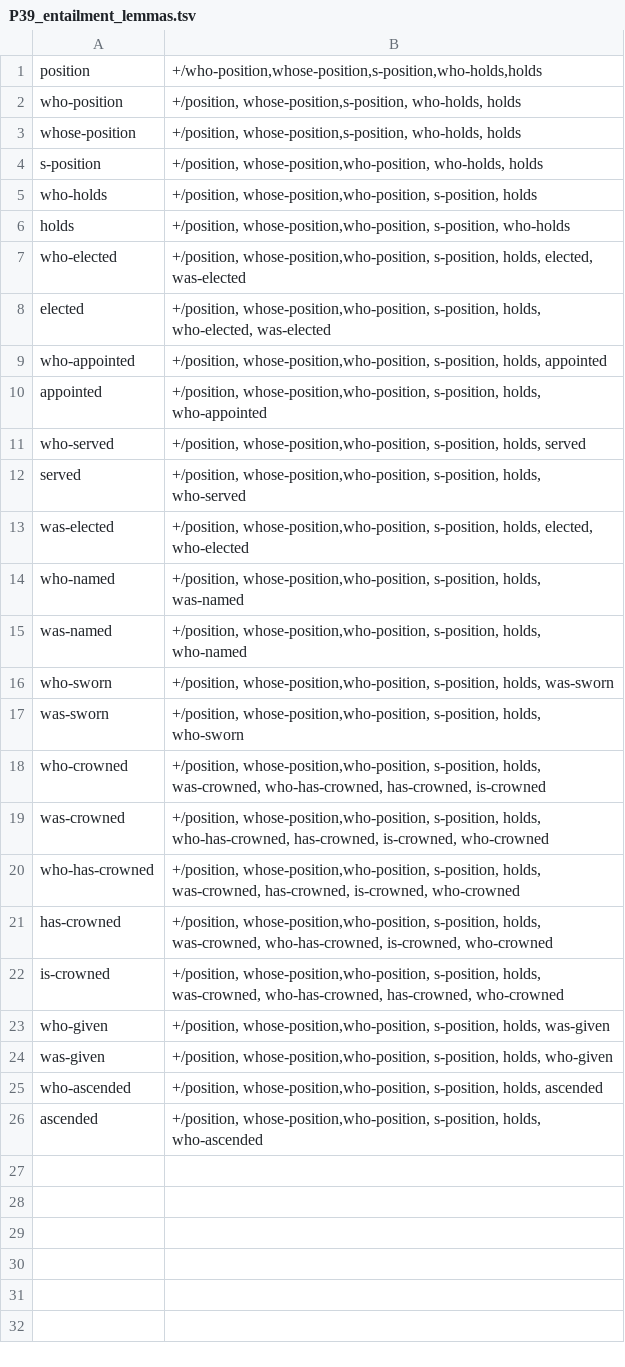
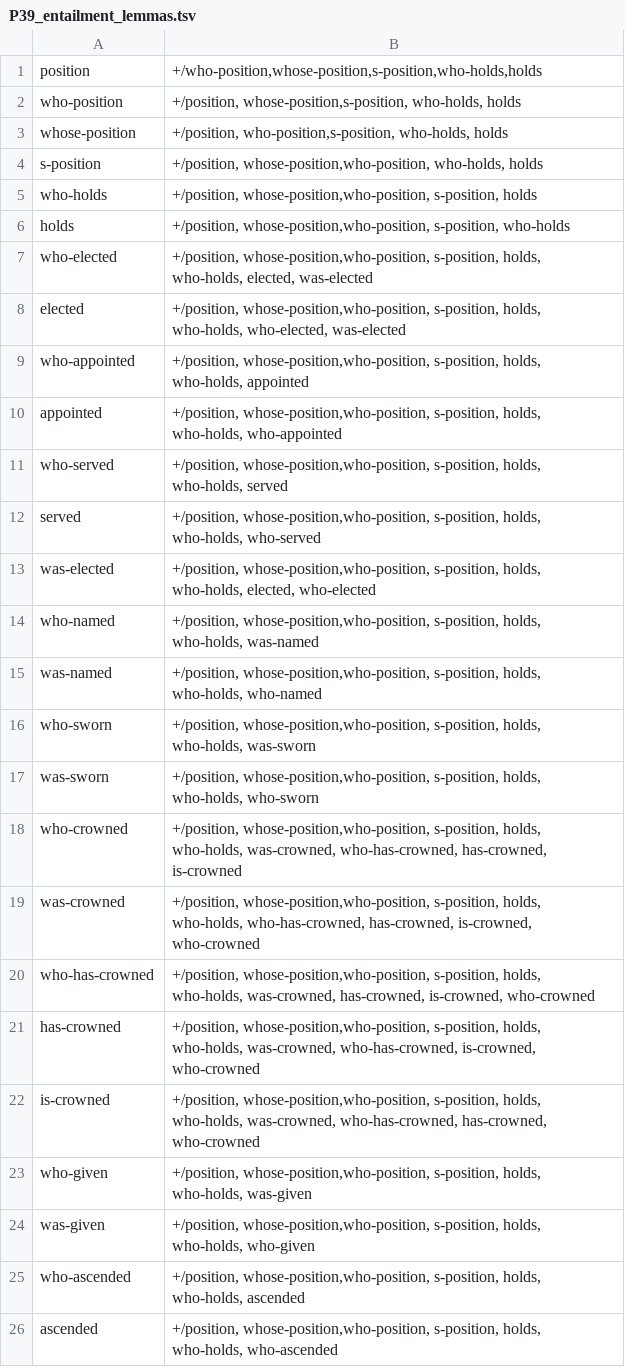
Before and after one commit to yanaiela/lm_meaning, a TSV file: data/pattern_data/P39_entailment_lemmas.tsv, drawn as a sheet.

Commit message:
Fix transitivity issues in P39

```diff
--- a/data/pattern_data/P39_entailment_lemmas.tsv
+++ b/data/pattern_data/P39_entailment_lemmas.tsv
@@ -2,3 +2,3 @@ position	+/who-position,whose-position,s-position,who-holds,holds
 who-position	+/position, whose-position,s-position, who-holds, holds
-whose-position	+/position, whose-position,s-position, who-holds, holds
+whose-position	+/position, who-position,s-position, who-holds, holds
 s-position	+/position, whose-position,who-position, who-holds, holds
@@ -6,21 +6,21 @@ who-holds	+/position, whose-position,who-position, s-position, holds
 holds	+/position, whose-position,who-position, s-position, who-holds
-who-elected	+/position, whose-position,who-position, s-position, holds, elected, was-elected
-elected	+/position, whose-position,who-position, s-position, holds, who-elected, was-elected
-who-appointed	+/position, whose-position,who-position, s-position, holds, appointed
-appointed	+/position, whose-position,who-position, s-position, holds, who-appointed
-who-served	+/position, whose-position,who-position, s-position, holds, served
-served	+/position, whose-position,who-position, s-position, holds, who-served
-was-elected	+/position, whose-position,who-position, s-position, holds, elected, who-elected
-who-named	+/position, whose-position,who-position, s-position, holds, was-named
-was-named	+/position, whose-position,who-position, s-position, holds, who-named
-who-sworn	+/position, whose-position,who-position, s-position, holds, was-sworn
-was-sworn	+/position, whose-position,who-position, s-position, holds, who-sworn
-who-crowned	+/position, whose-position,who-position, s-position, holds, was-crowned, who-has-crowned, has-crowned, is-crowned
-was-crowned	+/position, whose-position,who-position, s-position, holds, who-has-crowned, has-crowned, is-crowned, who-crowned
-who-has-crowned	+/position, whose-position,who-position, s-position, holds, was-crowned, has-crowned, is-crowned, who-crowned
-has-crowned	+/position, whose-position,who-position, s-position, holds, was-crowned, who-has-crowned, is-crowned, who-crowned
-is-crowned	+/position, whose-position,who-position, s-position, holds, was-crowned, who-has-crowned, has-crowned, who-crowned
-who-given	+/position, whose-position,who-position, s-position, holds, was-given
-was-given	+/position, whose-position,who-position, s-position, holds, who-given
-who-ascended	+/position, whose-position,who-position, s-position, holds, ascended
-ascended	+/position, whose-position,who-position, s-position, holds, who-ascended
+who-elected	+/position, whose-position,who-position, s-position, holds, who-holds, elected, was-elected
+elected	+/position, whose-position,who-position, s-position, holds, who-holds, who-elected, was-elected
+who-appointed	+/position, whose-position,who-position, s-position, holds, who-holds, appointed
+appointed	+/position, whose-position,who-position, s-position, holds, who-holds, who-appointed
+who-served	+/position, whose-position,who-position, s-position, holds, who-holds, served
+served	+/position, whose-position,who-position, s-position, holds, who-holds, who-served
+was-elected	+/position, whose-position,who-position, s-position, holds, who-holds, elected, who-elected
+who-named	+/position, whose-position,who-position, s-position, holds, who-holds, was-named
+was-named	+/position, whose-position,who-position, s-position, holds, who-holds, who-named
+who-sworn	+/position, whose-position,who-position, s-position, holds, who-holds, was-sworn
+was-sworn	+/position, whose-position,who-position, s-position, holds, who-holds, who-sworn
+who-crowned	+/position, whose-position,who-position, s-position, holds, who-holds, was-crowned, who-has-crowned, has-crowned, is-crowned
+was-crowned	+/position, whose-position,who-position, s-position, holds, who-holds, who-has-crowned, has-crowned, is-crowned, who-crowned
+who-has-crowned	+/position, whose-position,who-position, s-position, holds, who-holds, was-crowned, has-crowned, is-crowned, who-crowned
+has-crowned	+/position, whose-position,who-position, s-position, holds, who-holds, was-crowned, who-has-crowned, is-crowned, who-crowned
+is-crowned	+/position, whose-position,who-position, s-position, holds, who-holds, was-crowned, who-has-crowned, has-crowned, who-crowned
+who-given	+/position, whose-position,who-position, s-position, holds, who-holds, was-given
+was-given	+/position, whose-position,who-position, s-position, holds, who-holds, who-given
+who-ascended	+/position, whose-position,who-position, s-position, holds, who-holds, ascended
+ascended	+/position, whose-position,who-position, s-position, holds, who-holds, who-ascended
```
